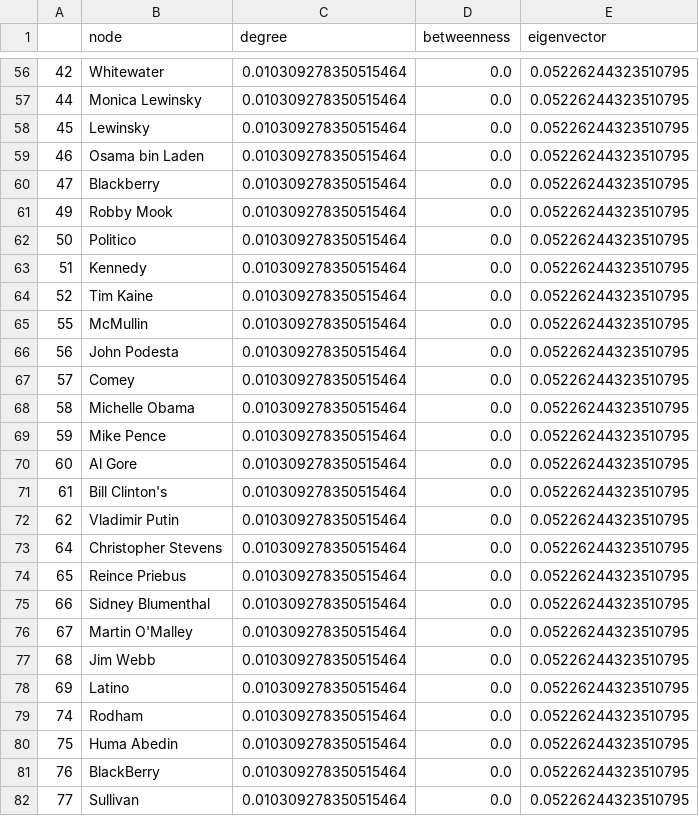
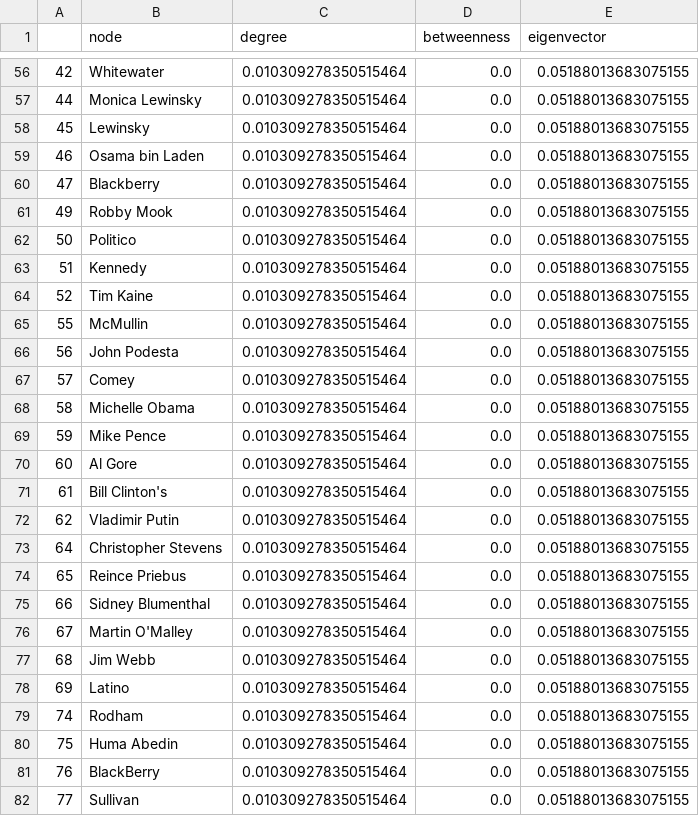
Before and after one commit to nicole-dwenger/cdslanguage-network, a CSV file: out/1_network/centrality_measures_edgelist_REAL.csv, drawn as a sheet; only a part is shown, gaps mark what is left out; the diff covers the shown part only.

```diff
--- a/out/1_network/centrality_measures_edgelist_REAL.csv
+++ b/out/1_network/centrality_measures_edgelist_REAL.csv
@@ -56,27 +56,27 @@
-42,Whitewater,0.010309278350515464,0.0,0.05226244323510795
-44,Monica Lewinsky,0.010309278350515464,0.0,0.05226244323510795
-45,Lewinsky,0.010309278350515464,0.0,0.05226244323510795
-46,Osama bin Laden,0.010309278350515464,0.0,0.05226244323510795
-47,Blackberry,0.010309278350515464,0.0,0.05226244323510795
-49,Robby Mook,0.010309278350515464,0.0,0.05226244323510795
-50,Politico,0.010309278350515464,0.0,0.05226244323510795
-51,Kennedy,0.010309278350515464,0.0,0.05226244323510795
-52,Tim Kaine,0.010309278350515464,0.0,0.05226244323510795
-55,McMullin,0.010309278350515464,0.0,0.05226244323510795
-56,John Podesta,0.010309278350515464,0.0,0.05226244323510795
-57,Comey,0.010309278350515464,0.0,0.05226244323510795
-58,Michelle Obama,0.010309278350515464,0.0,0.05226244323510795
-59,Mike Pence,0.010309278350515464,0.0,0.05226244323510795
-60,Al Gore,0.010309278350515464,0.0,0.05226244323510795
-61,Bill Clinton's,0.010309278350515464,0.0,0.05226244323510795
-62,Vladimir Putin,0.010309278350515464,0.0,0.05226244323510795
-64,Christopher Stevens,0.010309278350515464,0.0,0.05226244323510795
-65,Reince Priebus,0.010309278350515464,0.0,0.05226244323510795
-66,Sidney Blumenthal,0.010309278350515464,0.0,0.05226244323510795
-67,Martin O'Malley,0.010309278350515464,0.0,0.05226244323510795
-68,Jim Webb,0.010309278350515464,0.0,0.05226244323510795
-69,Latino,0.010309278350515464,0.0,0.05226244323510795
-74,Rodham,0.010309278350515464,0.0,0.05226244323510795
-75,Huma Abedin,0.010309278350515464,0.0,0.05226244323510795
-76,BlackBerry,0.010309278350515464,0.0,0.05226244323510795
-77,Sullivan,0.010309278350515464,0.0,0.05226244323510795
+42,Whitewater,0.010309278350515464,0.0,0.05188013683075155
+44,Monica Lewinsky,0.010309278350515464,0.0,0.05188013683075155
+45,Lewinsky,0.010309278350515464,0.0,0.05188013683075155
+46,Osama bin Laden,0.010309278350515464,0.0,0.05188013683075155
+47,Blackberry,0.010309278350515464,0.0,0.05188013683075155
+49,Robby Mook,0.010309278350515464,0.0,0.05188013683075155
+50,Politico,0.010309278350515464,0.0,0.05188013683075155
+51,Kennedy,0.010309278350515464,0.0,0.05188013683075155
+52,Tim Kaine,0.010309278350515464,0.0,0.05188013683075155
+55,McMullin,0.010309278350515464,0.0,0.05188013683075155
+56,John Podesta,0.010309278350515464,0.0,0.05188013683075155
+57,Comey,0.010309278350515464,0.0,0.05188013683075155
+58,Michelle Obama,0.010309278350515464,0.0,0.05188013683075155
+59,Mike Pence,0.010309278350515464,0.0,0.05188013683075155
+60,Al Gore,0.010309278350515464,0.0,0.05188013683075155
+61,Bill Clinton's,0.010309278350515464,0.0,0.05188013683075155
+62,Vladimir Putin,0.010309278350515464,0.0,0.05188013683075155
+64,Christopher Stevens,0.010309278350515464,0.0,0.05188013683075155
+65,Reince Priebus,0.010309278350515464,0.0,0.05188013683075155
+66,Sidney Blumenthal,0.010309278350515464,0.0,0.05188013683075155
+67,Martin O'Malley,0.010309278350515464,0.0,0.05188013683075155
+68,Jim Webb,0.010309278350515464,0.0,0.05188013683075155
+69,Latino,0.010309278350515464,0.0,0.05188013683075155
+74,Rodham,0.010309278350515464,0.0,0.05188013683075155
+75,Huma Abedin,0.010309278350515464,0.0,0.05188013683075155
+76,BlackBerry,0.010309278350515464,0.0,0.05188013683075155
+77,Sullivan,0.010309278350515464,0.0,0.05188013683075155
```
Also changed, not shown: 1 added row, 1 removed row and 74 edited cells elsewhere in this file, out/1_network/centrality_measures_edgelist_FAKE.csv, 7 other files.
